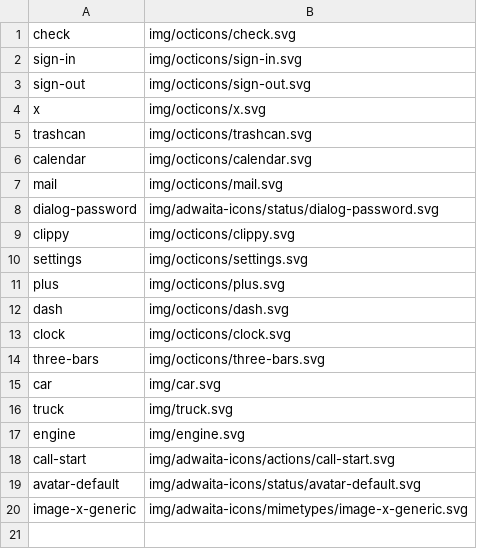
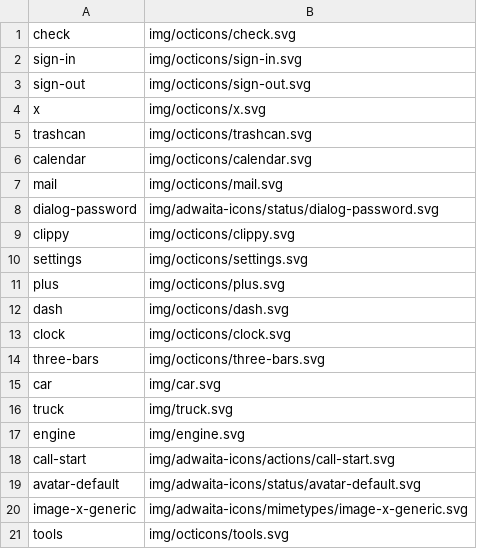
Before and after one commit to shgysk8zer0/maintenance, a CSV file: icons.csv, drawn as a sheet.

Commit message:
Add class for SVG icons

```diff
--- a/icons.csv
+++ b/icons.csv
@@ -20 +20,2 @@ avatar-default,img/adwaita-icons/status/avatar-default.svg
 image-x-generic,img/adwaita-icons/mimetypes/image-x-generic.svg
+tools,img/octicons/tools.svg
```
Also changed, not shown: 4 other files.
